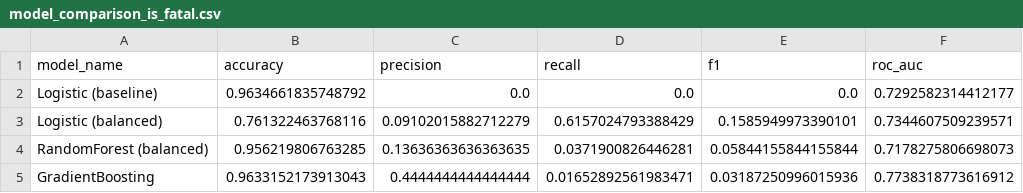
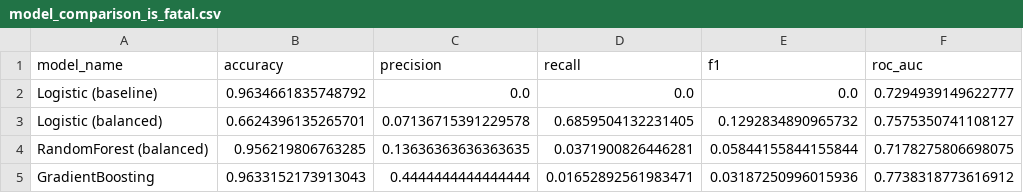
Before and after one commit to aaronmichelson/pedestrian-safety-ml-project, a CSV file: outputs/model_comparison_is_fatal.csv, drawn as a sheet.

Commit message:
Complete ML modeling, evaluation, and visualization pipeline

```diff
--- a/outputs/model_comparison_is_fatal.csv
+++ b/outputs/model_comparison_is_fatal.csv
@@ -1,5 +1,5 @@
 model_name,accuracy,precision,recall,f1,roc_auc
-Logistic (baseline),0.9634661835748792,0.0,0.0,0.0,0.7292582314412177
-Logistic (balanced),0.761322463768116,0.09102015882712279,0.6157024793388429,0.1585949973390101,0.7344607509239571
-RandomForest (balanced),0.956219806763285,0.13636363636363635,0.0371900826446281,0.05844155844155844,0.7178275806698073
+Logistic (baseline),0.9634661835748792,0.0,0.0,0.0,0.7294939149622777
+Logistic (balanced),0.6624396135265701,0.07136715391229578,0.6859504132231405,0.1292834890965732,0.7575350741108127
+RandomForest (balanced),0.956219806763285,0.13636363636363635,0.0371900826446281,0.05844155844155844,0.7178275806698075
 GradientBoosting,0.9633152173913043,0.4444444444444444,0.01652892561983471,0.03187250996015936,0.7738318773616912
```
Also changed, not shown: 7 other files.
